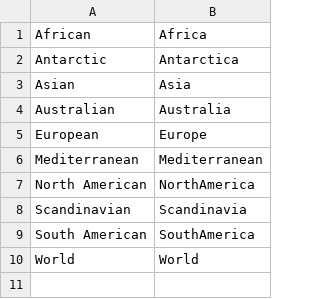
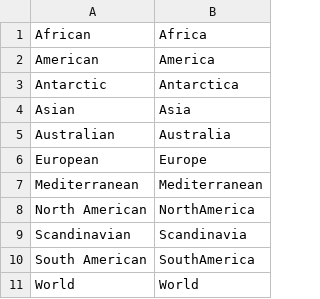
Before and after one commit to antononcube/Raku-DSL-Entity-Geographics, a CSV file: resources/RegionAdjectiveToEntityID_EN.csv, drawn as a sheet.

Commit message:
Added 'America'.

```diff
--- a/resources/RegionAdjectiveToEntityID_EN.csv
+++ b/resources/RegionAdjectiveToEntityID_EN.csv
@@ -1,2 +1,3 @@
 African,Africa
+American,America
 Antarctic,Antarctica
```
Also changed, not shown: 1 other file.
